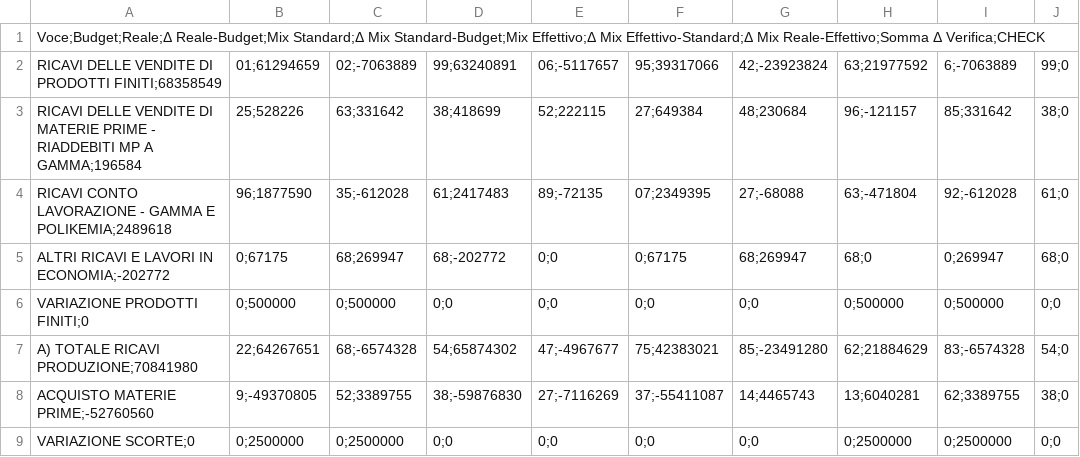
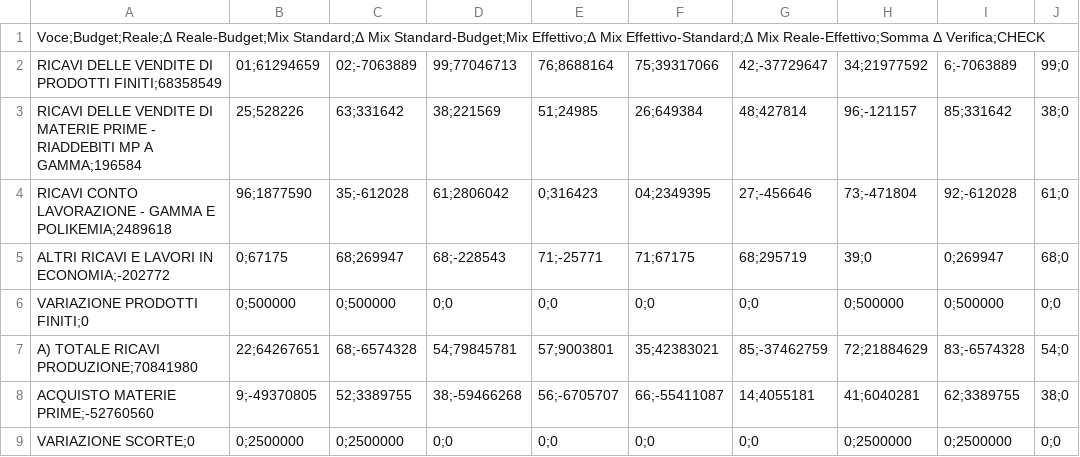
Before and after one commit to Algeri4/script-analisi-scostamenti, a CSV file: output/AnalisiDegliScostamenti.csv, drawn as a sheet; only a part is shown; the diff covers the shown part only; the diff names each change by its address in the sheet, - before the commit and + after, or states it on an @@ line.

```diff
--- a/output/AnalisiDegliScostamenti.csv
+++ b/output/AnalisiDegliScostamenti.csv
-D2: 99;63240891
+D2: 99;77046713
-E2: 06;-5117657
+E2: 76;8688164
-F2: 95;39317066
+F2: 75;39317066
-G2: 42;-23923824
+G2: 42;-37729647
-H2: 63;21977592
+H2: 34;21977592
-D3: 38;418699
+D3: 38;221569
-E3: 52;222115
+E3: 51;24985
-F3: 27;649384
+F3: 26;649384
-G3: 48;230684
+G3: 48;427814
-D4: 61;2417483
+D4: 61;2806042
-E4: 89;-72135
+E4: 0;316423
-F4: 07;2349395
+F4: 04;2349395
-G4: 27;-68088
+G4: 27;-456646
-H4: 63;-471804
+H4: 73;-471804
-D5: 68;-202772
+D5: 68;-228543
-E5: 0;0
+E5: 71;-25771
-F5: 0;67175
+F5: 71;67175
-G5: 68;269947
+G5: 68;295719
-H5: 68;0
+H5: 39;0
-D7: 54;65874302
+D7: 54;79845781
-E7: 47;-4967677
+E7: 57;9003801
-F7: 75;42383021
+F7: 35;42383021
-G7: 85;-23491280
+G7: 85;-37462759
-H7: 62;21884629
+H7: 72;21884629
-D8: 38;-59876830
+D8: 38;-59466268
-E8: 27;-7116269
+E8: 56;-6705707
-F8: 37;-55411087
+F8: 66;-55411087
-G8: 14;4465743
+G8: 14;4055181
-H8: 13;6040281
+H8: 41;6040281
```
Also changed, not shown: 111 edited cells elsewhere in this file, 1 other file.
